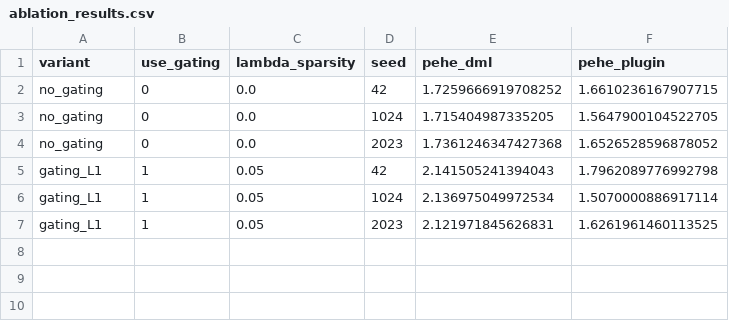
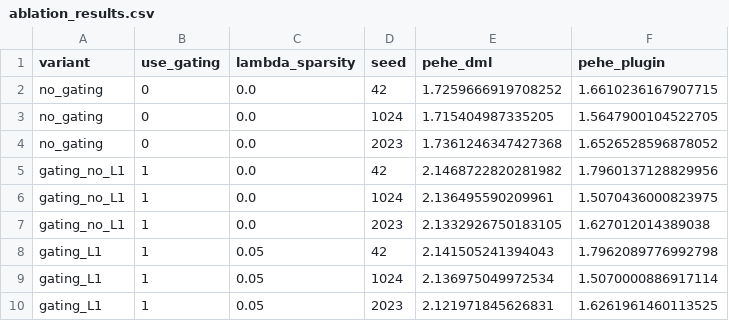
Before and after one commit to lanmaker/CTRL-DML, a CSV file: ablation_results.csv, drawn as a sheet.

Commit message:
Add gating metrics and refreshed DML ablations

```diff
--- a/ablation_results.csv
+++ b/ablation_results.csv
@@ -4,2 +4,5 @@ no_gating,0,0.0,1024,1.715404987335205,1.5647900104522705
 no_gating,0,0.0,2023,1.7361246347427368,1.6526528596878052
+gating_no_L1,1,0.0,42,2.1468722820281982,1.7960137128829956
+gating_no_L1,1,0.0,1024,2.136495590209961,1.5070436000823975
+gating_no_L1,1,0.0,2023,2.1332926750183105,1.627012014389038
 gating_L1,1,0.05,42,2.141505241394043,1.7962089776992798
```
Also changed, not shown: 3 other files.
